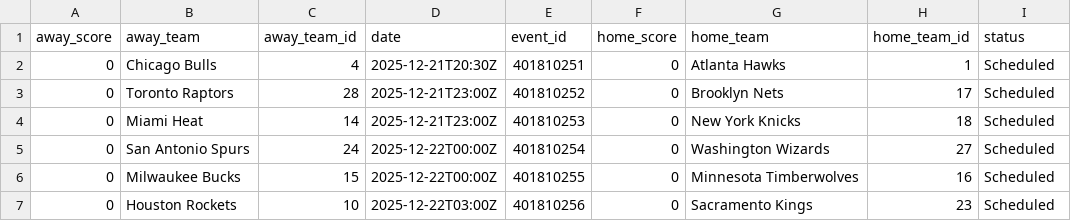
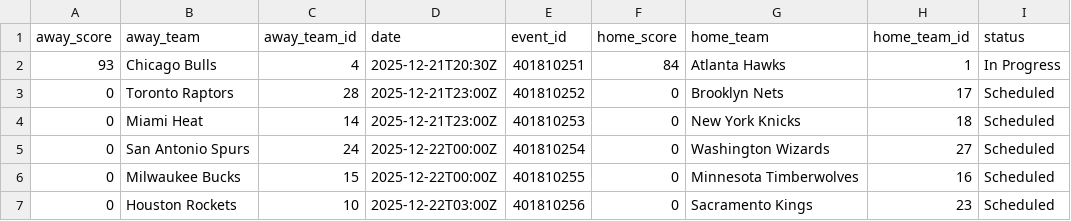
Before and after one commit to AdhiKalimuthu/bankroll-data, a CSV file: data/exports/nba_scores.csv, drawn as a sheet.

```diff
--- a/data/exports/nba_scores.csv
+++ b/data/exports/nba_scores.csv
@@ -1,3 +1,3 @@
 away_score,away_team,away_team_id,date,event_id,home_score,home_team,home_team_id,status
-0,Chicago Bulls,4,2025-12-21T20:30Z,401810251,0,Atlanta Hawks,1,Scheduled
+93,Chicago Bulls,4,2025-12-21T20:30Z,401810251,84,Atlanta Hawks,1,In Progress
 0,Toronto Raptors,28,2025-12-21T23:00Z,401810252,0,Brooklyn Nets,17,Scheduled
```
Also changed, not shown: data/exports/nfl_rosters.csv, data/exports/nfl_scores.csv, 2 other files.
